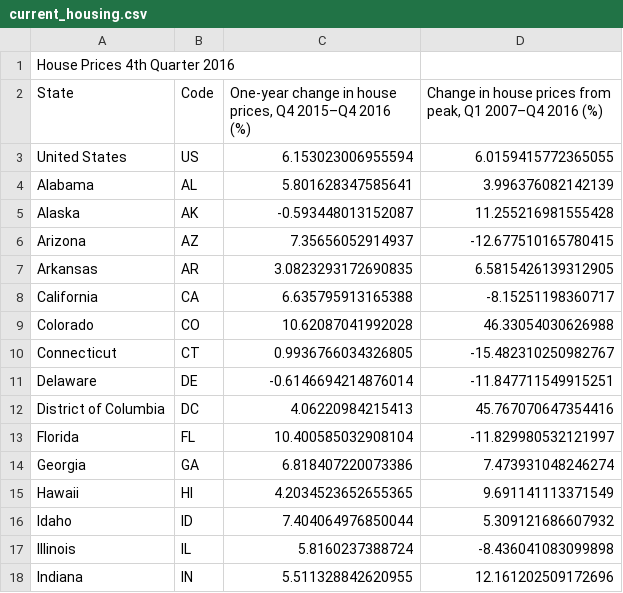
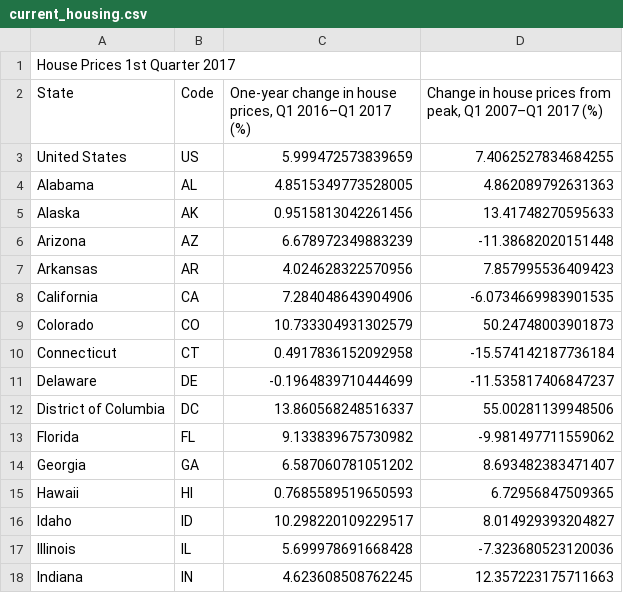
Before and after one commit to UrbanInstitute/state-economic-monitor, a CSV file: data/source/sheets/current_housing.csv, drawn as a sheet; only a part is shown; the diff covers the shown part only.

Commit message:
housing and taxes data update

```diff
--- a/data/source/sheets/current_housing.csv
+++ b/data/source/sheets/current_housing.csv
@@ -1,18 +1,18 @@
-House Prices 4th Quarter 2016,,,
-State,Code,"One-year change in house prices, Q4 2015–Q4 2016 (%)","Change in house prices from peak, Q1 2007–Q4 2016 (%)"
-United States,US,6.153023006955594,6.0159415772365055
-Alabama,AL,5.801628347585641,3.996376082142139
-Alaska,AK,-0.593448013152087,11.255216981555428
-Arizona,AZ,7.35656052914937,-12.677510165780415
-Arkansas,AR,3.0823293172690835,6.5815426139312905
-California,CA,6.635795913165388,-8.15251198360717
-Colorado,CO,10.62087041992028,46.33054030626988
-Connecticut,CT,0.9936766034326805,-15.482310250982767
-Delaware,DE,-0.6146694214876014,-11.847711549915251
-District of Columbia,DC,4.06220984215413,45.767070647354416
-Florida,FL,10.400585032908104,-11.829980532121997
-Georgia,GA,6.818407220073386,7.473931048246274
-Hawaii,HI,4.2034523652655365,9.691141113371549
-Idaho,ID,7.404064976850044,5.309121686607932
-Illinois,IL,5.8160237388724,-8.436041083099898
-Indiana,IN,5.511328842620955,12.161202509172696
+House Prices 1st Quarter 2017,,,
+State,Code,"One-year change in house prices, Q1 2016–Q1 2017 (%)","Change in house prices from peak, Q1 2007–Q1 2017 (%)"
+United States,US,5.999472573839659,7.4062527834684255
+Alabama,AL,4.8515349773528005,4.862089792631363
+Alaska,AK,0.9515813042261456,13.41748270595633
+Arizona,AZ,6.678972349883239,-11.38682020151448
+Arkansas,AR,4.024628322570956,7.857995536409423
+California,CA,7.284048643904906,-6.0734669983901535
+Colorado,CO,10.733304931302579,50.24748003901873
+Connecticut,CT,0.4917836152092958,-15.574142187736184
+Delaware,DE,-0.1964839710444699,-11.535817406847237
+District of Columbia,DC,13.860568248516337,55.00281139948506
+Florida,FL,9.133839675730982,-9.981497711559062
+Georgia,GA,6.587060781051202,8.693482383471407
+Hawaii,HI,0.7685589519650593,6.72956847509365
+Idaho,ID,10.298220109229517,8.014929393204827
+Illinois,IL,5.699978691668428,-7.323680523120036
+Indiana,IN,4.623608508762245,12.357223175711663
```
Also changed, not shown: 72 edited cells elsewhere in this file, 14 other files.
